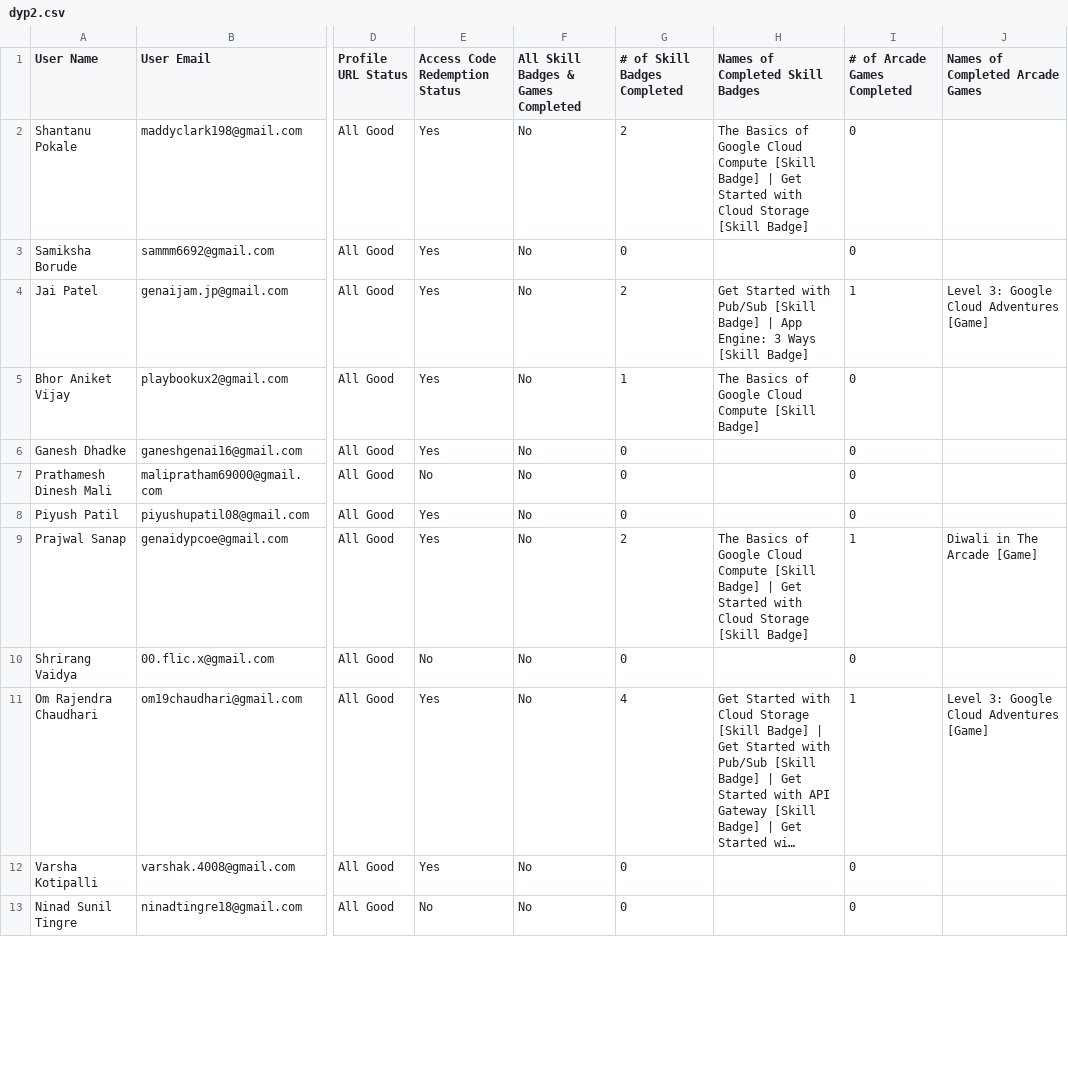
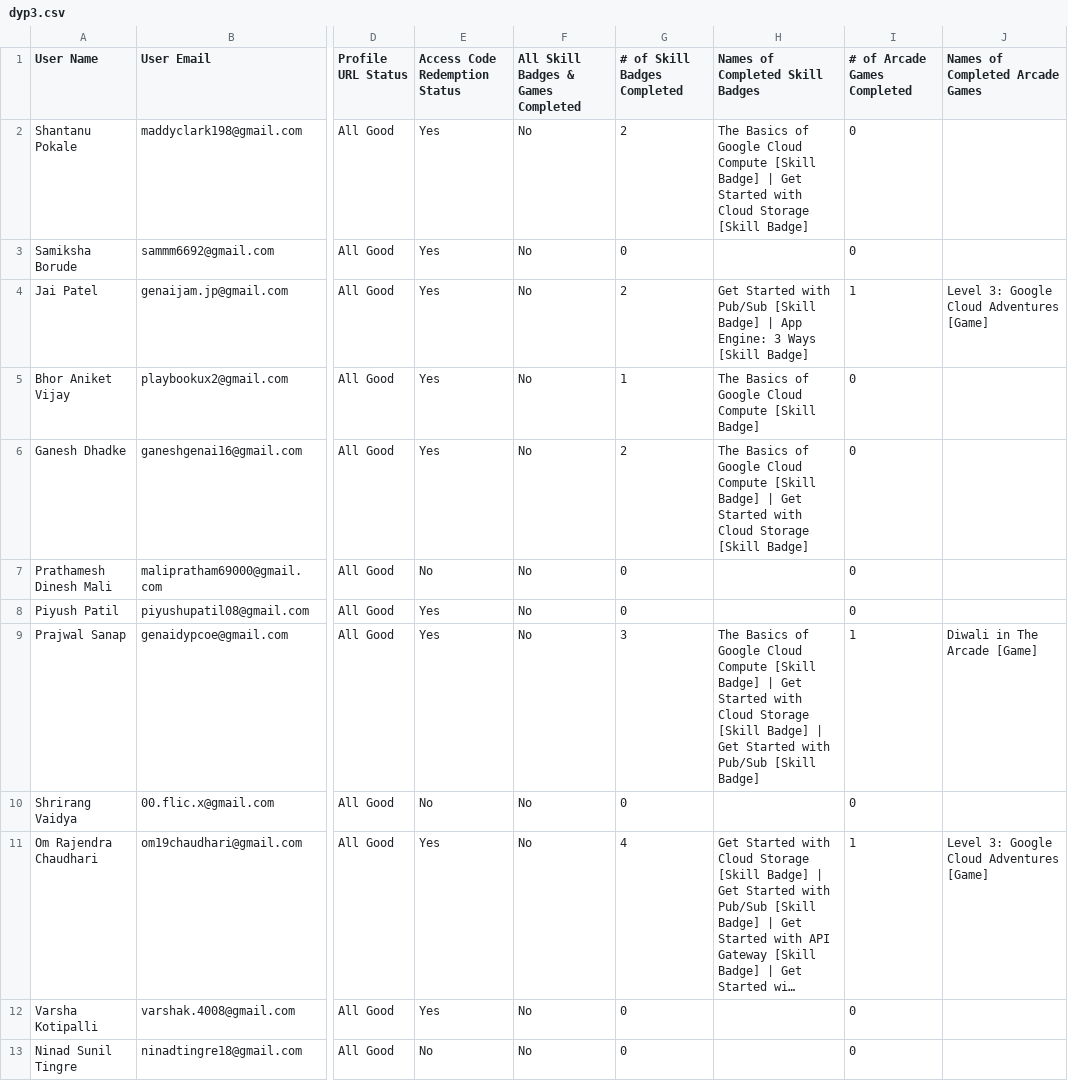
Before and after one commit to DJ-BoT07/GenAi, a CSV file: app/components/dyp3.csv (was app/components/dyp2.csv), drawn as a sheet; only a part is shown, gaps mark what is left out; long unchanged cells end in …; the diff covers the shown part only; the diff names each change by its address in the sheet, - before the commit and + after, or states it on an @@ line.

```diff
--- a/app/components/dyp2.csv
+++ b/app/components/dyp3.csv
-G6 (# of Skill Badges Completed): 0
+G6 (# of Skill Badges Completed): 2
-H6 (Names of Completed Skill Badges): (empty)
+H6 (Names of Completed Skill Badges): The Basics of Google Cloud Compute [Skill Badge] | Get Started with Cloud Storage [Skill Badge]
-G9 (# of Skill Badges Completed): 2
+G9 (# of Skill Badges Completed): 3
-H9 (Names of Completed Skill Badges): …[Skill Badge]
+H9 (Names of Completed Skill Badges): …[Skill Badge] | Get Started with Pub/Sub [Skill Badge]
```
Also changed, not shown: 52 edited cells elsewhere in this file, 6 other files.
